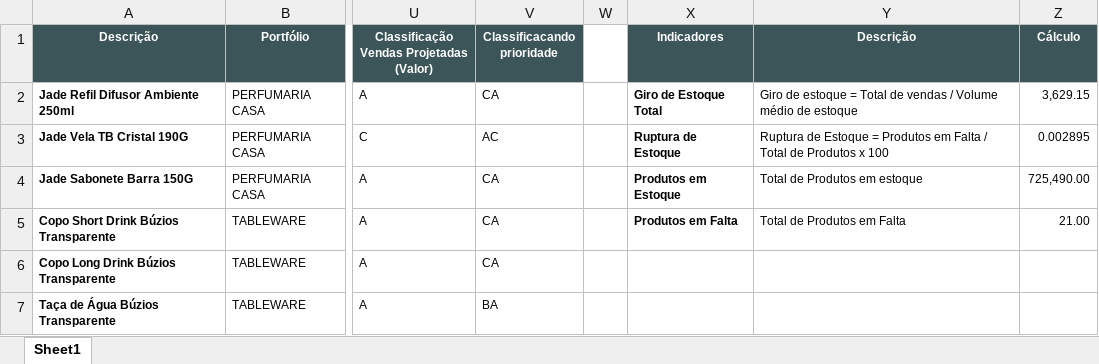
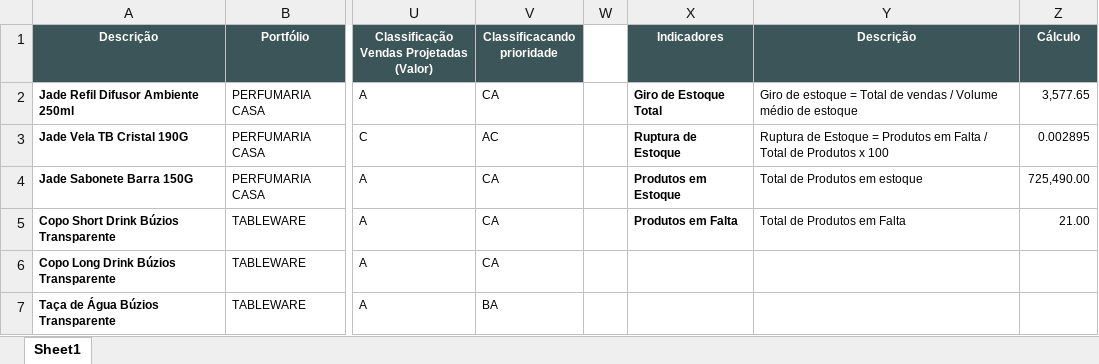
Before and after one commit to augustopinho/TB_analise_exploratoria, an Excel workbook: base_AE/(4)base_com_variaveis_e_indicadores.xlsx, sheet Sheet1, drawn as a sheet; only a part is shown, gaps mark what is left out; values as stored, in another font and other column widths than the file's, no borders; the diff names each change by its address in the sheet, - before the commit and + after, or states it on an @@ line.

Commit message:
feat(Tratamento_dataset): Gráficos prontos)

```diff
--- a/base_AE/(4)base_com_variaveis_e_indicadores.xlsx (sheet Sheet1)
+++ b/base_AE/(4)base_com_variaveis_e_indicadores.xlsx (sheet Sheet1)
-Z2 (Cálculo): 3,629.15
+Z2 (Cálculo): 3,577.65
```
Also changed, not shown: 1 other file.
